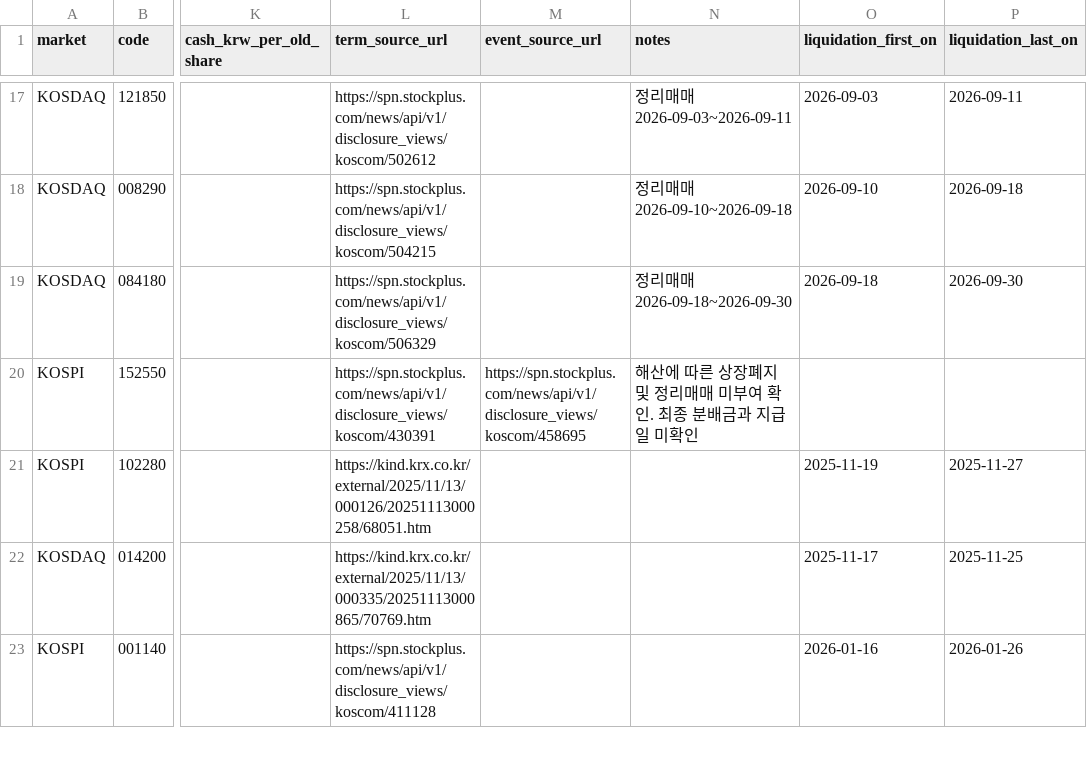
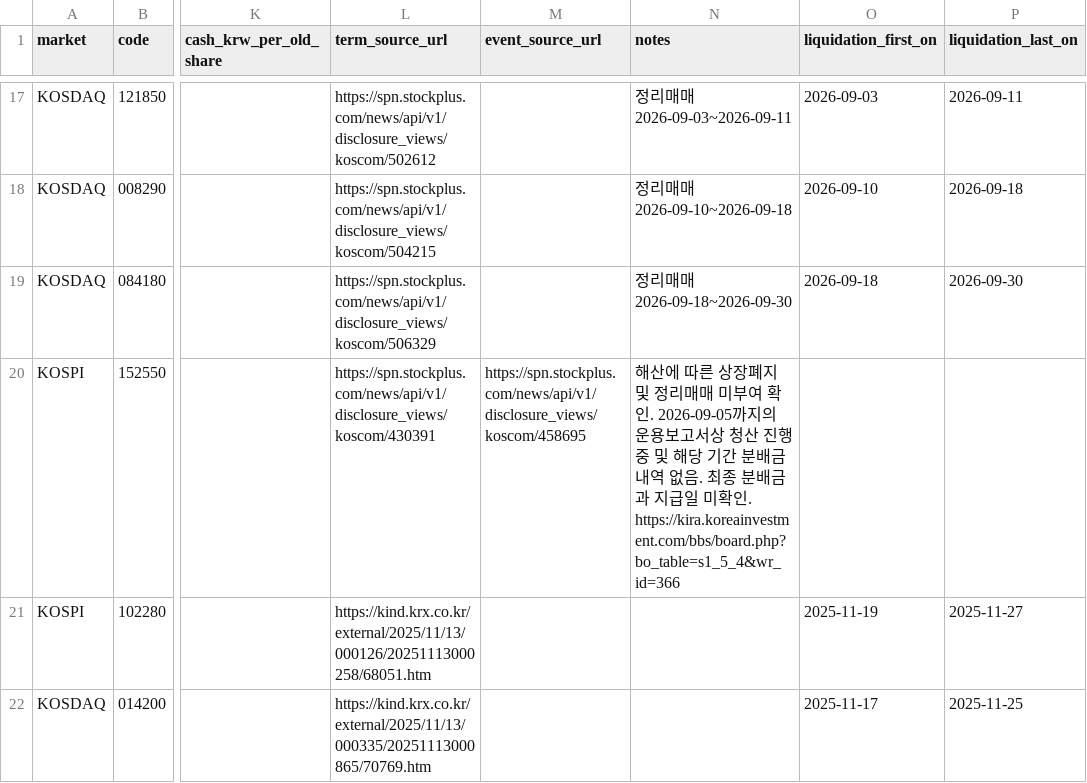
Before and after one commit to ykvic1/korean-stock-screener, a CSV file: ops/v3-performance-delisting-settlement-20251113.csv, drawn as a sheet; only a part is shown, gaps mark what is left out; the shorter side is filled out with more unchanged rows; the diff names each change by its address in the sheet, - before the commit and + after, or states it on an @@ line.

```diff
--- a/ops/v3-performance-delisting-settlement-20251113.csv
+++ b/ops/v3-performance-delisting-settlement-20251113.csv
-N20 (notes): …확인. 최종 분배금과 지급일 미확인
+N20 (notes): …확인. 2026-09-05까지의 운용보고서상 청산 진행 중 및 해당 기간 분배금 내역 없음. 최종 분배금과 지급일 미확인. https://kira.koreainvestment.com/bbs/board.php?bo_table=s1_5_4&wr_id=366
```
Also changed, not shown: ops/v3-performance-downside-horizons-20251113.csv, ops/v3-performance-downside-reference-20251113.csv, 9 other files.
